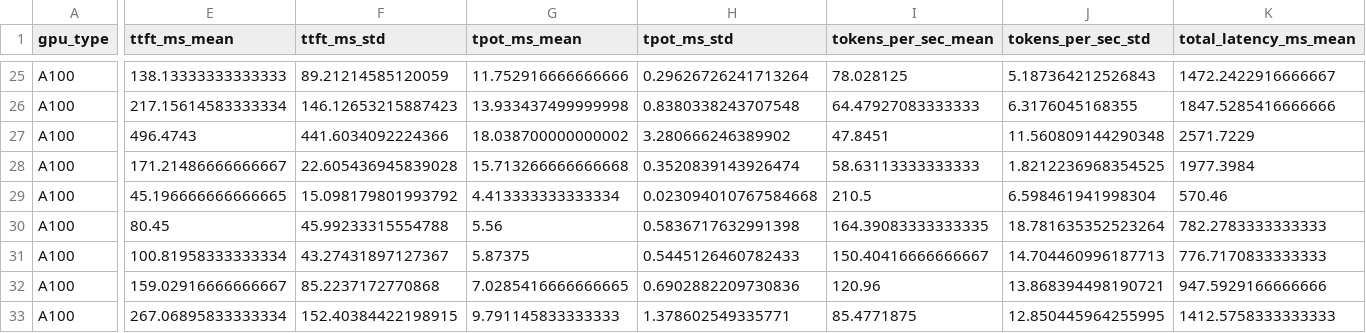
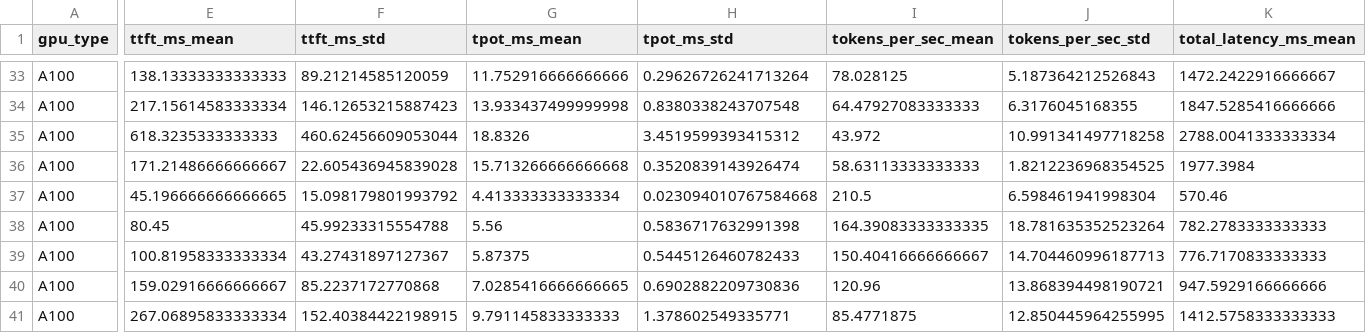
Before and after one commit to Aaryaman3/Speculative-Decoding-Eval, a CSV file: Code/results/tables/academic_summary.csv, drawn as a sheet; only a part is shown, gaps mark what is left out; addresses are those after the commit; the diff covers the shown part only; the diff names each change by its address in the sheet, - before the commit and + after, or states it on an @@ line.

```diff
--- a/Code/results/tables/academic_summary.csv
+++ b/Code/results/tables/academic_summary.csv
-E35 (ttft_ms_mean): 496.4743
+E35 (ttft_ms_mean): 618.3235333333333
-F35 (ttft_ms_std): 441.6034092224366
+F35 (ttft_ms_std): 460.62456609053044
-G35 (tpot_ms_mean): 18.038700000000002
+G35 (tpot_ms_mean): 18.8326
-H35 (tpot_ms_std): 3.280666246389902
+H35 (tpot_ms_std): 3.4519599393415312
-I35 (tokens_per_sec_mean): 47.8451
+I35 (tokens_per_sec_mean): 43.972
-J35 (tokens_per_sec_std): 11.560809144290348
+J35 (tokens_per_sec_std): 10.991341497718258
-K35 (total_latency_ms_mean): 2571.7229
+K35 (total_latency_ms_mean): 2788.0041333333334
```
Also changed, not shown: 8 added rows and 8 edited cells elsewhere in this file, 2 other files.
